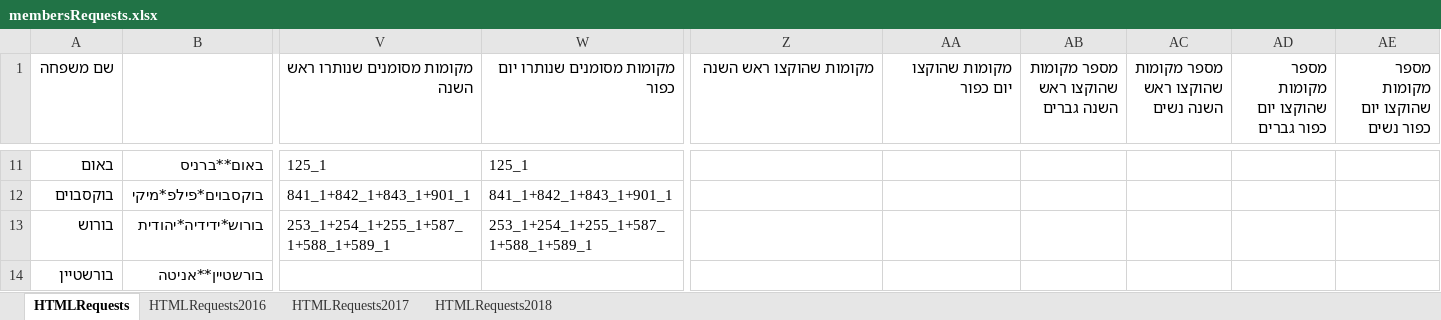
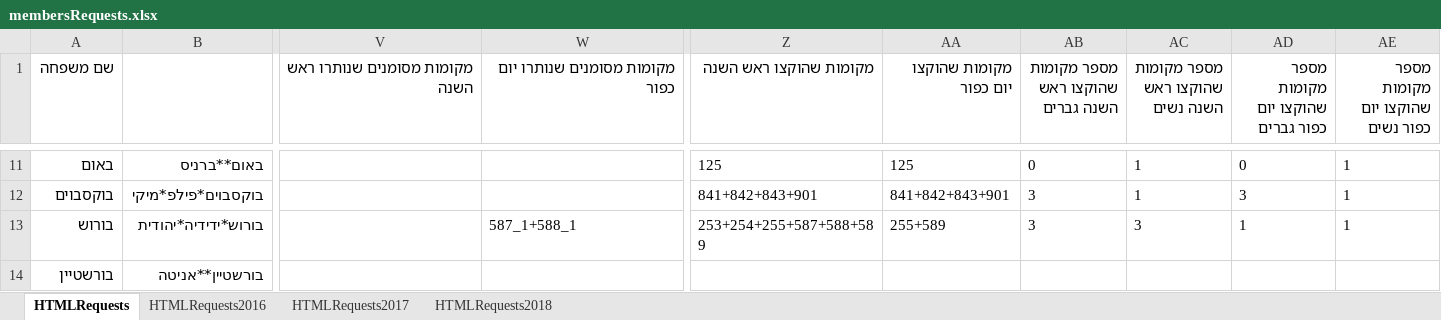
Before and after one commit to sgutgold/yamimNoraim, an Excel workbook: membersRequests.xlsx, sheet HTMLRequests, drawn as a sheet; only a part is shown, gaps mark what is left out; values as stored, in another font and other column widths than the file's, no borders; the diff covers the shown part only; the diff names each change by its address in the sheet, - before the commit and + after, or states it on an @@ line.

```diff
--- a/membersRequests.xlsx (sheet HTMLRequests)
+++ b/membersRequests.xlsx (sheet HTMLRequests)
-V11 (מקומות מסומנים שנותרו ראש השנה): 125_1
+V11 (מקומות מסומנים שנותרו ראש השנה): (empty)
-W11 (מקומות מסומנים שנותרו יום כפור): 125_1
+W11 (מקומות מסומנים שנותרו יום כפור): (empty)
-Z11 (מקומות שהוקצו ראש השנה): (empty)
+Z11 (מקומות שהוקצו ראש השנה): 125
-AA11 (מקומות שהוקצו יום כפור): (empty)
+AA11 (מקומות שהוקצו יום כפור): 125
-AB11: (empty)
+AB11: 0
-AC11:AC12 (מספר מקומות שהוקצו ראש השנה נשים): (empty)
+AC11:AC12 (מספר מקומות שהוקצו ראש השנה נשים): 1
-AD11: (empty)
+AD11: 0
-AE11:AE13 (מספר מקומות שהוקצו יום כפור נשים): (empty)
+AE11:AE13 (מספר מקומות שהוקצו יום כפור נשים): 1
-V12 (מקומות מסומנים שנותרו ראש השנה): 841_1+842_1+843_1+901_1
+V12 (מקומות מסומנים שנותרו ראש השנה): (empty)
-W12 (מקומות מסומנים שנותרו יום כפור): 841_1+842_1+843_1+901_1
+W12 (מקומות מסומנים שנותרו יום כפור): (empty)
-Z12 (מקומות שהוקצו ראש השנה): (empty)
+Z12 (מקומות שהוקצו ראש השנה): 841+842+843+901
-AA12 (מקומות שהוקצו יום כפור): (empty)
+AA12 (מקומות שהוקצו יום כפור): 841+842+843+901
-AB12:AB13: (empty)
+AB12:AB13: 3
-AD12: (empty)
+AD12: 3
-V13 (מקומות מסומנים שנותרו ראש השנה): 253_1+254_1+255_1+587_1+588_1+589_1
+V13 (מקומות מסומנים שנותרו ראש השנה): (empty)
-W13 (מקומות מסומנים שנותרו יום כפור): 253_1+254_1+255_1+587_1+588_1+589_1
+W13 (מקומות מסומנים שנותרו יום כפור): 587_1+588_1
-Z13 (מקומות שהוקצו ראש השנה): (empty)
+Z13 (מקומות שהוקצו ראש השנה): 253+254+255+587+588+589
-AA13 (מקומות שהוקצו יום כפור): (empty)
+AA13 (מקומות שהוקצו יום כפור): 255+589
-AC13 (מספר מקומות שהוקצו ראש השנה נשים): (empty)
+AC13 (מספר מקומות שהוקצו ראש השנה נשים): 3
-AD13: (empty)
+AD13: 1
```
Also changed, not shown: 1 added row, 1 removed row and 1379 edited cells elsewhere in this sheet.
